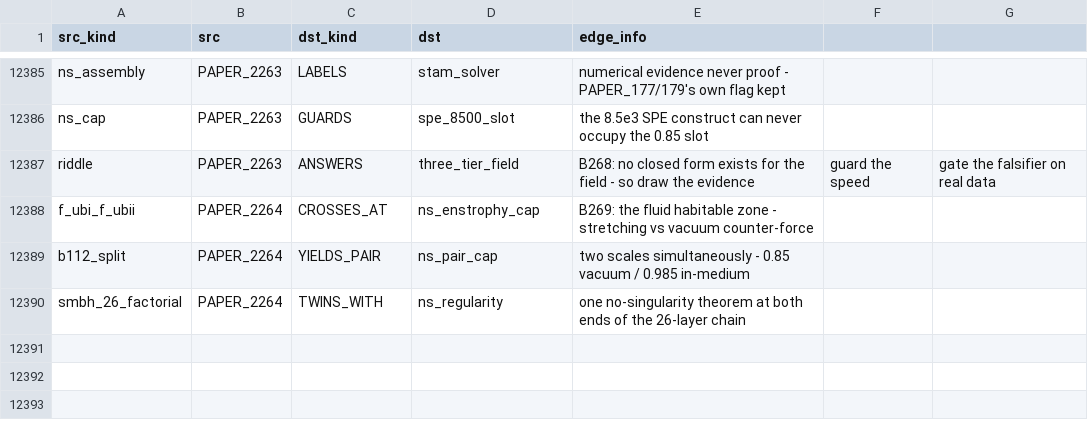
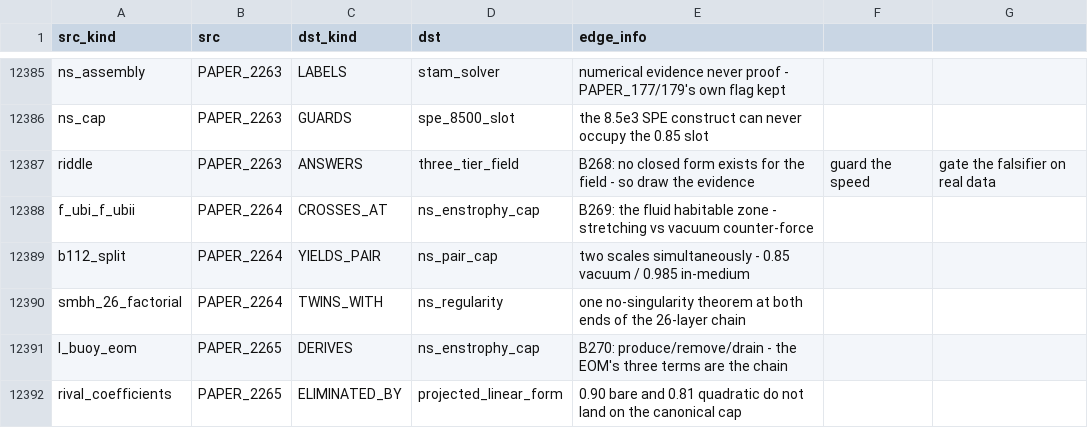
Before and after one commit to Daniel8Murphy0007/Star-Magic-Program, a CSV file: UNIFIED_REGISTRY_GRAPH.csv, drawn as a sheet; only a part is shown, gaps mark what is left out.

```diff
--- a/UNIFIED_REGISTRY_GRAPH.csv
+++ b/UNIFIED_REGISTRY_GRAPH.csv
@@ -12390 +12390,3 @@ b112_split,PAPER_2264,YIELDS_PAIR,ns_pair_cap,two scales simultaneously - 0.85 v
 smbh_26_factorial,PAPER_2264,TWINS_WITH,ns_regularity,one no-singularity theorem at both ends of the 26-layer chain
+l_buoy_eom,PAPER_2265,DERIVES,ns_enstrophy_cap,B270: produce/remove/drain - the EOM's three terms are the chain
+rival_coefficients,PAPER_2265,ELIMINATED_BY,projected_linear_form,0.90 bare and 0.81 quadratic do not land on the canonical cap
```
Also changed, not shown: UNIFIED_REGISTRY_DUPLICATES.csv, UNIFIED_REGISTRY_GAPS.csv, 22 other files.
